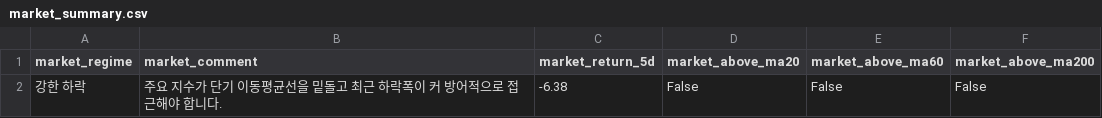
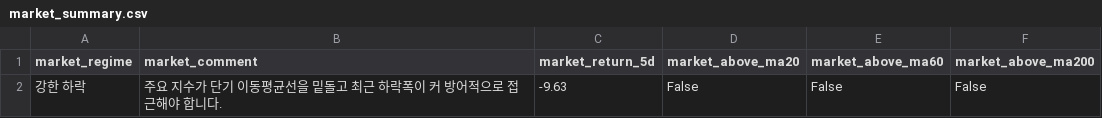
Before and after one commit to kyungseokpark/Stock_Agent_rev, a CSV file: output/kr/market_summary.csv, drawn as a sheet.

```diff
--- a/output/kr/market_summary.csv
+++ b/output/kr/market_summary.csv
@@ -1,2 +1,2 @@
 market_regime,market_comment,market_return_5d,market_above_ma20,market_above_ma60,market_above_ma200
-강한 하락,주요 지수가 단기 이동평균선을 밑돌고 최근 하락폭이 커 방어적으로 접근해야 합니다.,-6.38,False,False,False
+강한 하락,주요 지수가 단기 이동평균선을 밑돌고 최근 하락폭이 커 방어적으로 접근해야 합니다.,-9.63,False,False,False
```
Also changed, not shown: output/kr/top5.csv, 6 other files.
